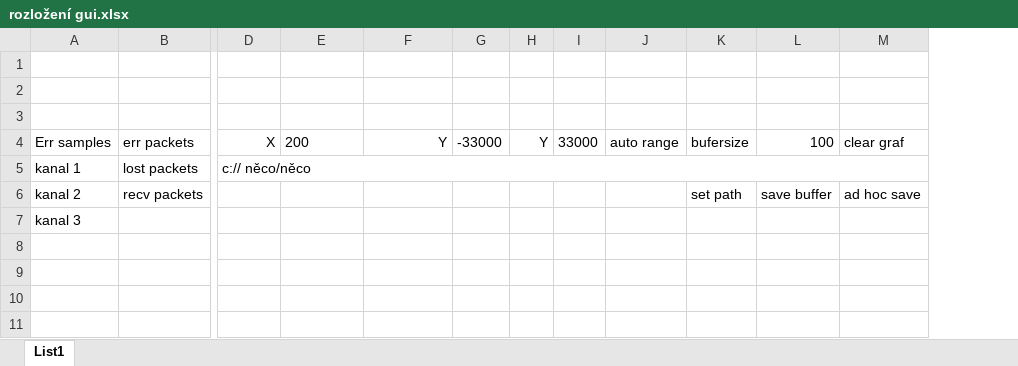
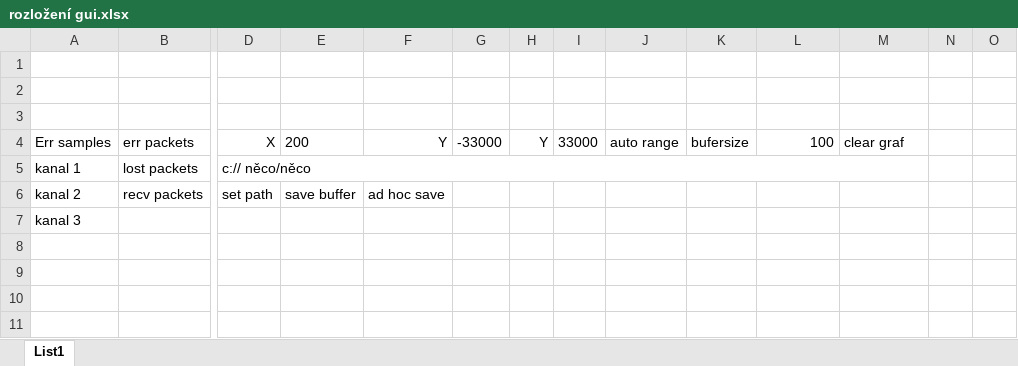
Before and after one commit to CaTiSCZ/Plotter, an Excel workbook: rozložení gui.xlsx, sheet List1, drawn as a sheet; only a part is shown, gaps mark what is left out; values as stored, in another font and other column widths than the file's, no borders; removed rows and columns are numbered as before the commit, all else as after; rows hold the shown columns only; the diff covers the shown part only; the diff names each change by its address in the sheet, - before the commit and + after, or states it on an @@ line.

```diff
--- a/rozložení gui.xlsx (sheet List1)
+++ b/rozložení gui.xlsx (sheet List1)
+column N, empty
+column O, empty
-row 6: kanal 2 | recv packets |  |  |  |  |  |  |  | set path | save buffer | ad hoc save
+row 6: kanal 2 | recv packets | set path | save buffer | ad hoc save
```
Also changed, not shown: 14 added rows, 2 removed rows, 12 edited cells, cell formats and merged cells elsewhere in this sheet, 3 other files.
